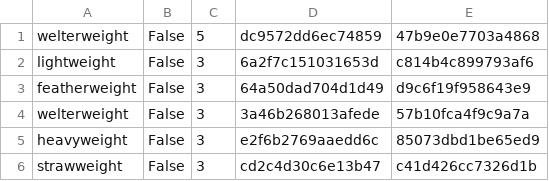
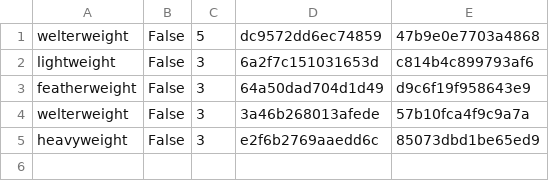
Before and after one commit to ManosL/UFC-MMA-Fight-Predictor, a CSV file: src/machine_learning/data/Matchups.csv (was src/data/Matchups.csv), drawn as a sheet.

```diff
--- a/src/data/Matchups.csv
+++ b/src/machine_learning/data/Matchups.csv
@@ -5,2 +5 @@ welterweight|False|3|3a46b268013afede|57b10fca4f9c9a7a
 heavyweight|False|3|e2f6b2769aaedd6c|85073dbd1be65ed9
-strawweight|False|3|cd2c4d30c6e13b47|c41d426cc7326d1b
```
Also changed, not shown: 6 other files.
